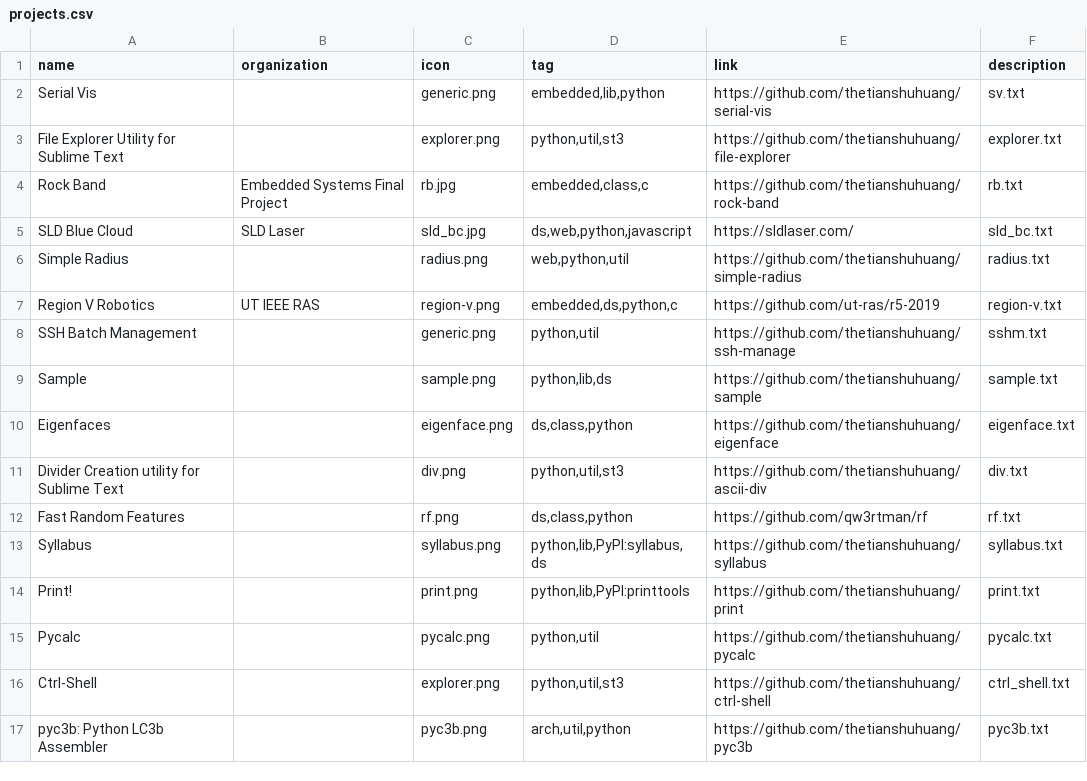
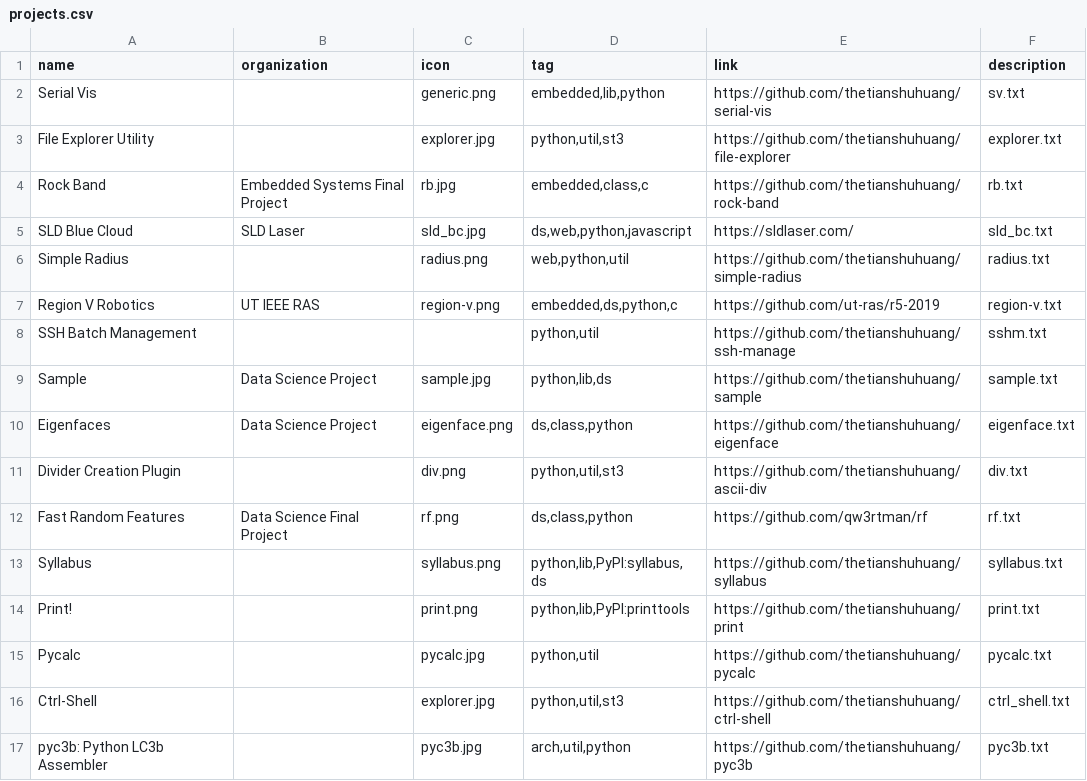
Before and after one commit to thetianshuhuang/thetianshuhuang.github.io, a CSV file: templates/definitions/projects.csv, drawn as a sheet.

Commit message:
Finished projects page

```diff
--- a/templates/definitions/projects.csv
+++ b/templates/definitions/projects.csv
@@ -2,3 +2,3 @@ name,organization,icon,tag,link,description
 Serial Vis,,generic.png,"embedded,lib,python",https://github.com/thetianshuhuang/serial-vis,sv.txt
-File Explorer Utility for Sublime Text,,explorer.png,"python,util,st3",https://github.com/thetianshuhuang/file-explorer,explorer.txt
+File Explorer Utility,,explorer.jpg,"python,util,st3",https://github.com/thetianshuhuang/file-explorer,explorer.txt
 Rock Band,Embedded Systems Final Project,rb.jpg,"embedded,class,c",https://github.com/thetianshuhuang/rock-band,rb.txt
@@ -7,11 +7,11 @@ Simple Radius,,radius.png,"web,python,util",https://github.com/thetianshuhuang/s
 Region V Robotics,UT IEEE RAS,region-v.png,"embedded,ds,python,c",https://github.com/ut-ras/r5-2019,region-v.txt
-SSH Batch Management,,generic.png,"python,util",https://github.com/thetianshuhuang/ssh-manage,sshm.txt
-Sample,,sample.png,"python,lib,ds",https://github.com/thetianshuhuang/sample,sample.txt
-Eigenfaces,,eigenface.png,"ds,class,python",https://github.com/thetianshuhuang/eigenface,eigenface.txt
-Divider Creation utility for Sublime Text,,div.png,"python,util,st3",https://github.com/thetianshuhuang/ascii-div,div.txt
-Fast Random Features,,rf.png,"ds,class,python",https://github.com/qw3rtman/rf,rf.txt
+SSH Batch Management,,,"python,util",https://github.com/thetianshuhuang/ssh-manage,sshm.txt
+Sample,Data Science Project,sample.jpg,"python,lib,ds",https://github.com/thetianshuhuang/sample,sample.txt
+Eigenfaces,Data Science Project,eigenface.png,"ds,class,python",https://github.com/thetianshuhuang/eigenface,eigenface.txt
+Divider Creation Plugin,,div.png,"python,util,st3",https://github.com/thetianshuhuang/ascii-div,div.txt
+Fast Random Features,Data Science Final Project,rf.png,"ds,class,python",https://github.com/qw3rtman/rf,rf.txt
 Syllabus,,syllabus.png,"python,lib,PyPI:syllabus,ds",https://github.com/thetianshuhuang/syllabus,syllabus.txt
 Print!,,print.png,"python,lib,PyPI:printtools",https://github.com/thetianshuhuang/print,print.txt
-Pycalc,,pycalc.png,"python,util",https://github.com/thetianshuhuang/pycalc,pycalc.txt
-Ctrl-Shell,,explorer.png,"python,util,st3",https://github.com/thetianshuhuang/ctrl-shell,ctrl_shell.txt
-pyc3b: Python LC3b Assembler,,pyc3b.png,"arch,util,python",https://github.com/thetianshuhuang/pyc3b,pyc3b.txt
+Pycalc,,pycalc.jpg,"python,util",https://github.com/thetianshuhuang/pycalc,pycalc.txt
+Ctrl-Shell,,explorer.jpg,"python,util,st3",https://github.com/thetianshuhuang/ctrl-shell,ctrl_shell.txt
+pyc3b: Python LC3b Assembler,,pyc3b.jpg,"arch,util,python",https://github.com/thetianshuhuang/pyc3b,pyc3b.txt
```
Also changed, not shown: 21 other files.
